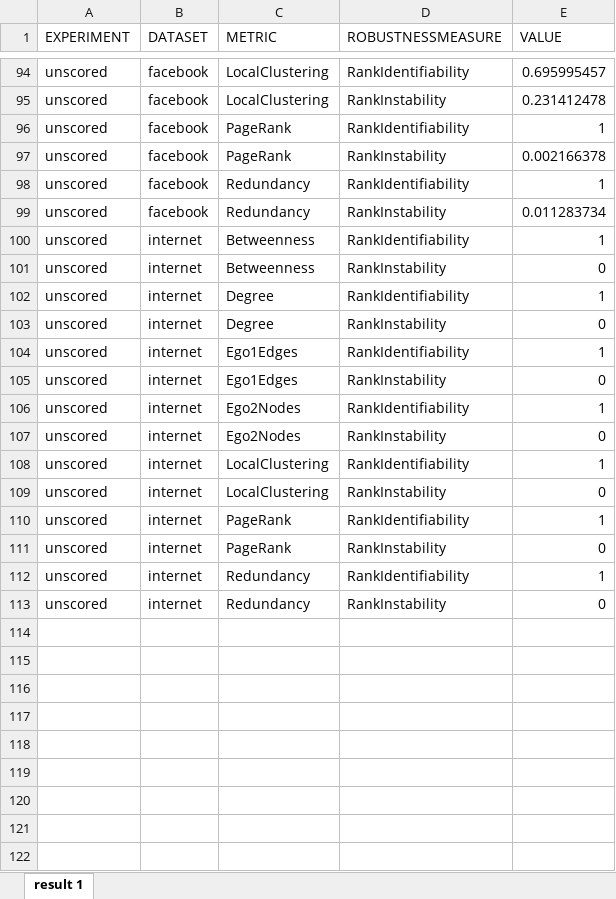
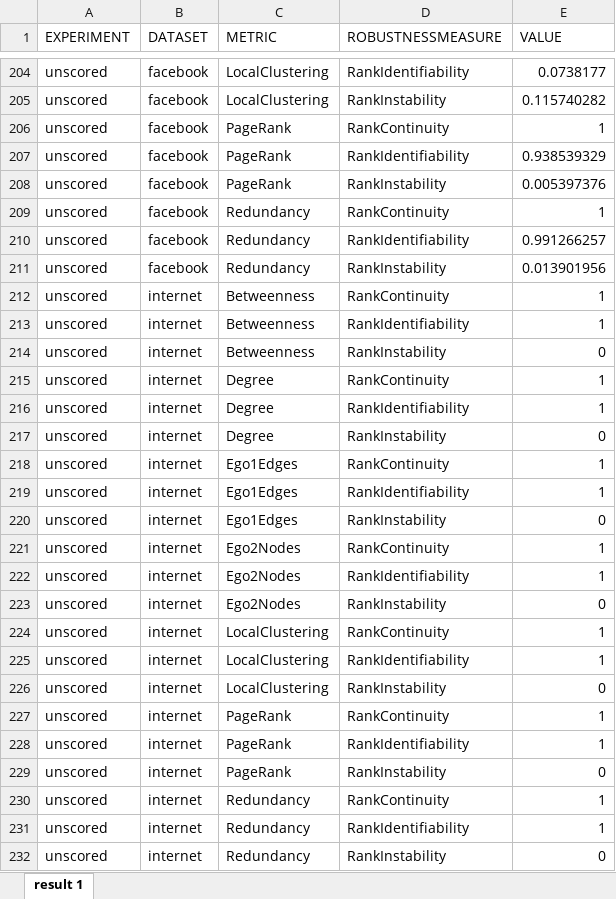
Before and after one commit to jjurm/dissertation, an Excel workbook: figures/robustness_graffs.xlsx, sheet result 1, drawn as a sheet; only a part is shown, gaps mark what is left out; values as stored, in another font and other column widths than the file's, no borders; addresses are those after the commit; the diff covers the shown part only; the diff names each change by its address in the sheet, - before the commit and + after, or states it on an @@ line.

Commit message:
Sequential removing edges - results

```diff
--- a/figures/robustness_graffs.xlsx (sheet result 1)
+++ b/figures/robustness_graffs.xlsx (sheet result 1)
-E204 (VALUE): 0.695995457
+E204 (VALUE): 0.0738177
-E205 (VALUE): 0.231412478
+E205 (VALUE): 0.115740282
-D206 (ROBUSTNESSMEASURE): RankIdentifiability
+D206 (ROBUSTNESSMEASURE): RankContinuity
+row 207: unscored | facebook | PageRank | RankIdentifiability | 0.938539329
-E208 (VALUE): 0.002166378
+E208 (VALUE): 0.005397376
-D209 (ROBUSTNESSMEASURE): RankIdentifiability
+D209 (ROBUSTNESSMEASURE): RankContinuity
+row 210: unscored | facebook | Redundancy | RankIdentifiability | 0.991266257
-E211 (VALUE): 0.011283734
+E211 (VALUE): 0.013901956
+row 212: unscored | internet | Betweenness | RankContinuity | 1
+row 215: unscored | internet | Degree | RankContinuity | 1
+row 218: unscored | internet | Ego1Edges | RankContinuity | 1
+row 221: unscored | internet | Ego2Nodes | RankContinuity | 1
+row 224: unscored | internet | LocalClustering | RankContinuity | 1
+row 227: unscored | internet | PageRank | RankContinuity | 1
+row 230: unscored | internet | Redundancy | RankContinuity | 1
```
Also changed, not shown: 110 added rows and 88 edited cells elsewhere in this sheet, figures/perf_experiments.xlsx, figures/perf_timings.xlsx, 7 other files.
